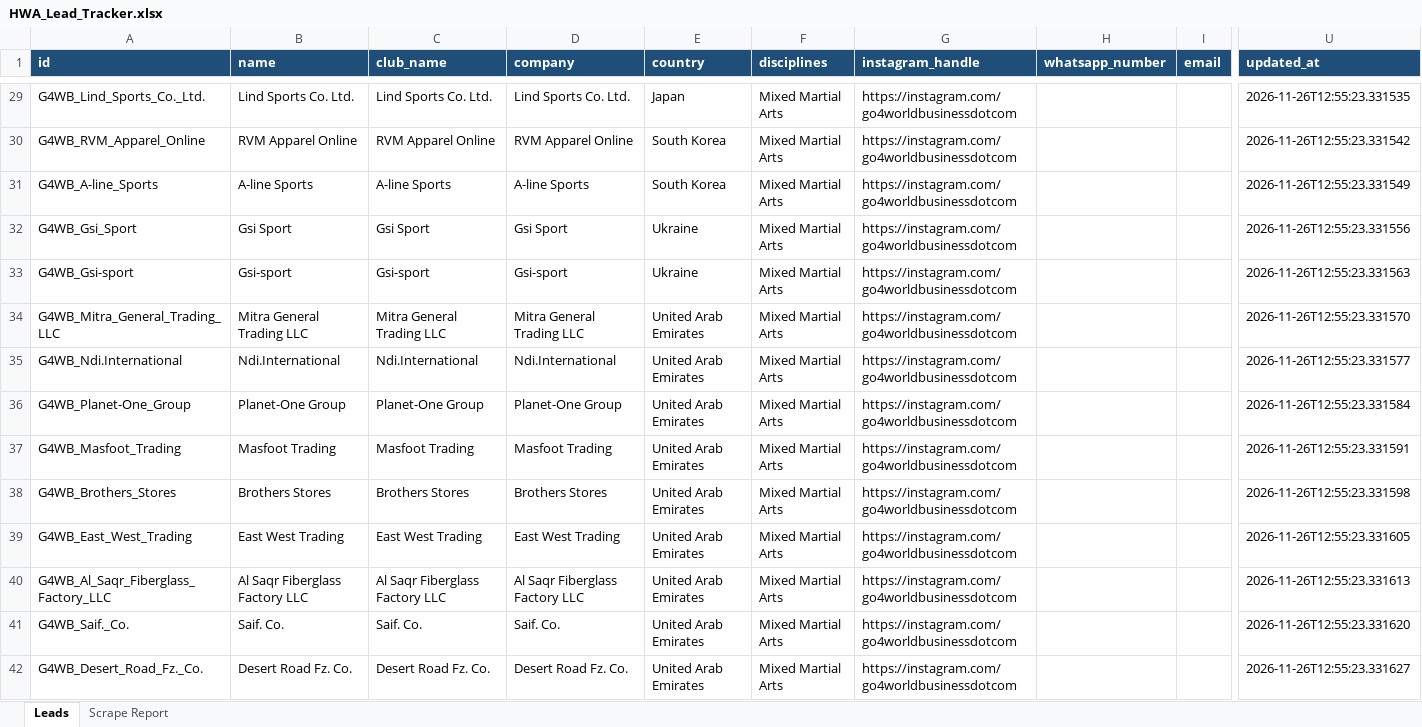
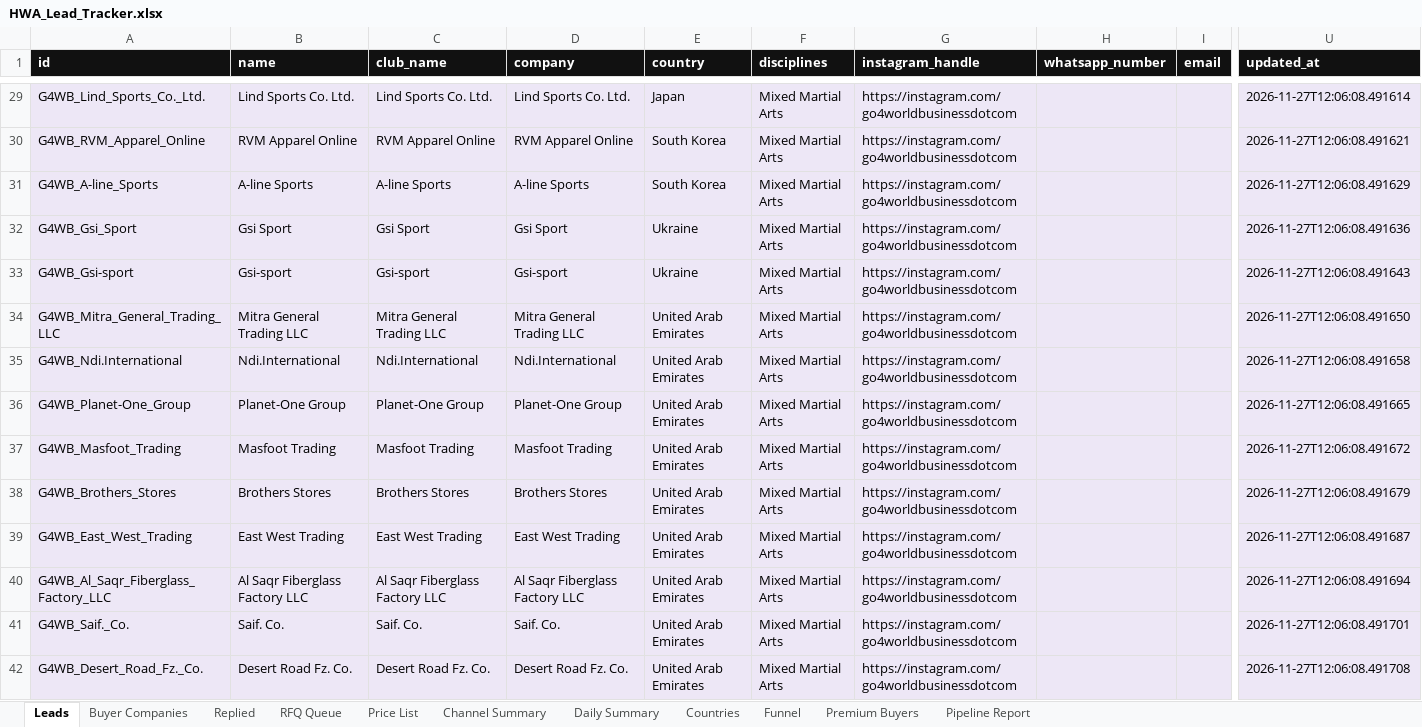
Before and after one commit to hsnwarriorapparel-dot/hsn-business, an Excel workbook: HWA_Lead_Tracker.xlsx, sheet Leads, drawn as a sheet; only a part is shown, gaps mark what is left out; values as stored, in another font and other column widths than the file's, no borders; the diff covers the shown part only; the diff names each change by its address in the sheet, - before the commit and + after, or states it on an @@ line.

```diff
--- a/HWA_Lead_Tracker.xlsx (sheet Leads)
+++ b/HWA_Lead_Tracker.xlsx (sheet Leads)
-sheet tab: Scrape Report
+sheet tab: Buyer Companies
+sheet tab: Replied
+sheet tab: RFQ Queue
+sheet tab: Price List
+sheet tab: Channel Summary
+sheet tab: Daily Summary
+sheet tab: Countries
+sheet tab: Funnel
+sheet tab: Premium Buyers
+sheet tab: Pipeline Report
-A1:U1 fill: #1F4E78
+A1:U1 fill: #111111
-A29:U42 fill: none
+A29:U42 fill: #EDE7F6
-U29 (updated_at): 2026-11-26T12:55:23.331535
+U29 (updated_at): 2026-11-27T12:06:08.491614
-U30 (updated_at): 2026-11-26T12:55:23.331542
+U30 (updated_at): 2026-11-27T12:06:08.491621
-U31 (updated_at): 2026-11-26T12:55:23.331549
+U31 (updated_at): 2026-11-27T12:06:08.491629
-U32 (updated_at): 2026-11-26T12:55:23.331556
+U32 (updated_at): 2026-11-27T12:06:08.491636
-U33 (updated_at): 2026-11-26T12:55:23.331563
+U33 (updated_at): 2026-11-27T12:06:08.491643
-U34 (updated_at): 2026-11-26T12:55:23.331570
+U34 (updated_at): 2026-11-27T12:06:08.491650
-U35 (updated_at): 2026-11-26T12:55:23.331577
+U35 (updated_at): 2026-11-27T12:06:08.491658
-U36 (updated_at): 2026-11-26T12:55:23.331584
+U36 (updated_at): 2026-11-27T12:06:08.491665
-U37 (updated_at): 2026-11-26T12:55:23.331591
+U37 (updated_at): 2026-11-27T12:06:08.491672
-U38 (updated_at): 2026-11-26T12:55:23.331598
+U38 (updated_at): 2026-11-27T12:06:08.491679
-U39 (updated_at): 2026-11-26T12:55:23.331605
+U39 (updated_at): 2026-11-27T12:06:08.491687
-U40 (updated_at): 2026-11-26T12:55:23.331613
+U40 (updated_at): 2026-11-27T12:06:08.491694
-U41 (updated_at): 2026-11-26T12:55:23.331620
+U41 (updated_at): 2026-11-27T12:06:08.491701
-U42 (updated_at): 2026-11-26T12:55:23.331627
+U42 (updated_at): 2026-11-27T12:06:08.491708
```
Also changed, not shown: 5 added rows, 300 edited cells and cell formats elsewhere in this sheet, sheet Buyer Companies, 7 other files.
